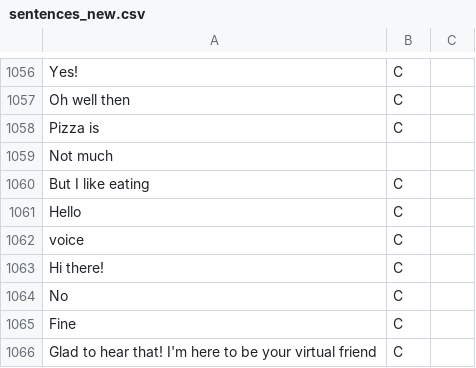
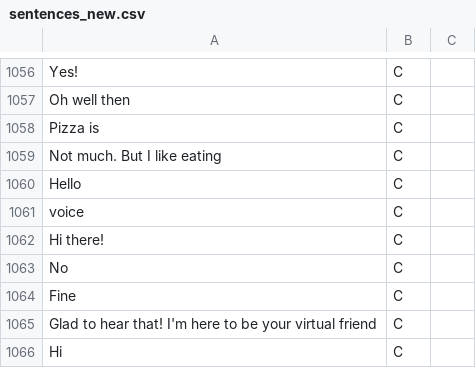
Before and after one commit to rakshityadav/MapBot, a CSV file: analysis/sentences_new.csv, drawn as a sheet; only a part is shown, gaps mark what is left out; the shorter side is filled out with more unchanged rows.

Commit message:
Update sentences_new.csv

```diff
--- a/analysis/sentences_new.csv
+++ b/analysis/sentences_new.csv
@@ -1058,4 +1058,3 @@ Oh well then,C
 Pizza is ,C
-Not much
-But I like eating ,C
+Not much. But I like eating ,C
 Hello,C
```
